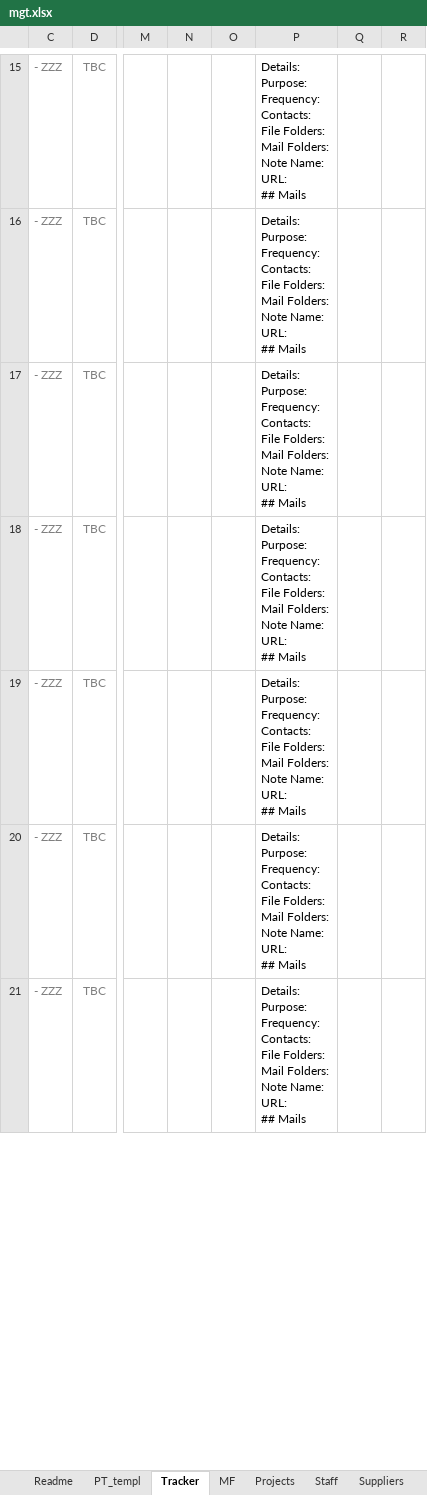
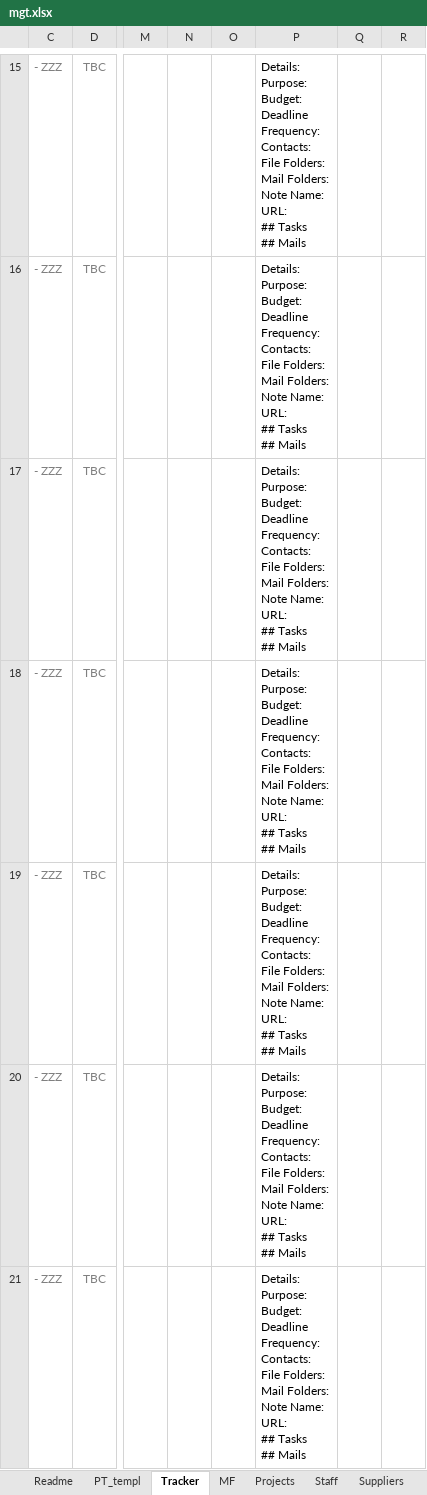
Before and after one commit to stelzinga/MF, an Excel workbook: mgt.xlsx, sheet Tracker, drawn as a sheet; only a part is shown, gaps mark what is left out; values as stored, in another font and other column widths than the file's, no borders; charts and pictures and conditional formats not drawn; ↵ is a line break in a cell; the diff covers the shown part only; the diff names each change by its address in the sheet, - before the commit and + after, or states it on an @@ line.

Commit message:
Version details in each file

```diff
--- a/mgt.xlsx (sheet Tracker)
+++ b/mgt.xlsx (sheet Tracker)
-P15:P21: Details: ↵ Purpose: ↵ Frequency: ↵ Contacts: ↵ File Folders: ↵ Mail Folders: ↵ Note Name: ↵ URL: ↵ ## Mails
+P15:P21: Details: ↵ Purpose: ↵ Budget: ↵ Deadline ↵ Frequency: ↵ Contacts: ↵ File Folders: ↵ Mail Folders: ↵ Note Name: ↵ URL: ↵ ## Tasks ↵ ## Mails
```
Also changed, not shown: 2 hidden or unhidden rows and 65 edited cells elsewhere in this sheet, sheet Readme, sheet Version history, hidden cells, charts or pictures.
